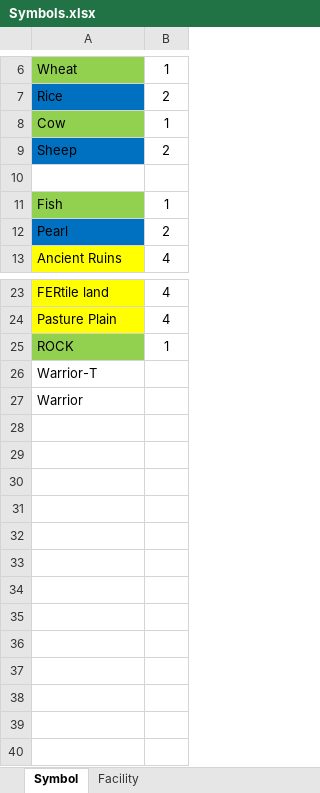
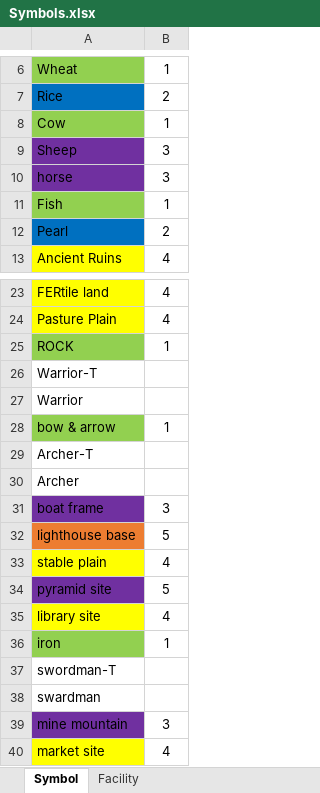
Before and after one commit to 7upfree/Humankind-in-a-nutshell, an Excel workbook: Symbols.xlsx, sheet Symbol, drawn as a sheet; only a part is shown, gaps mark what is left out; values as stored, in another font and other column widths than the file's, no borders; the diff names each change by its address in the sheet, - before the commit and + after, or states it on an @@ line.

```diff
--- a/Symbols.xlsx (sheet Symbol)
+++ b/Symbols.xlsx (sheet Symbol)
-A9 fill: #0070C0
+A9 fill: #7030A0
-B9: 2
+B9: 3
-row 10: (empty)
+row 10: horse | 3
-A10 fill: none
+A10 fill: #7030A0
+row 28: bow & arrow | 1
+row 29: Archer-T
+row 30: Archer
+row 31: boat frame | 3
+row 32: lighthouse base | 5
+row 33: stable plain | 4
+row 34: pyramid site | 5
+row 35: library site | 4
+row 36: iron | 1
+row 37: swordman-T
+row 38: swardman
+row 39: mine mountain | 3
+row 40: market site | 4
```
Also changed, not shown: sheet Facility, 25 other files.
